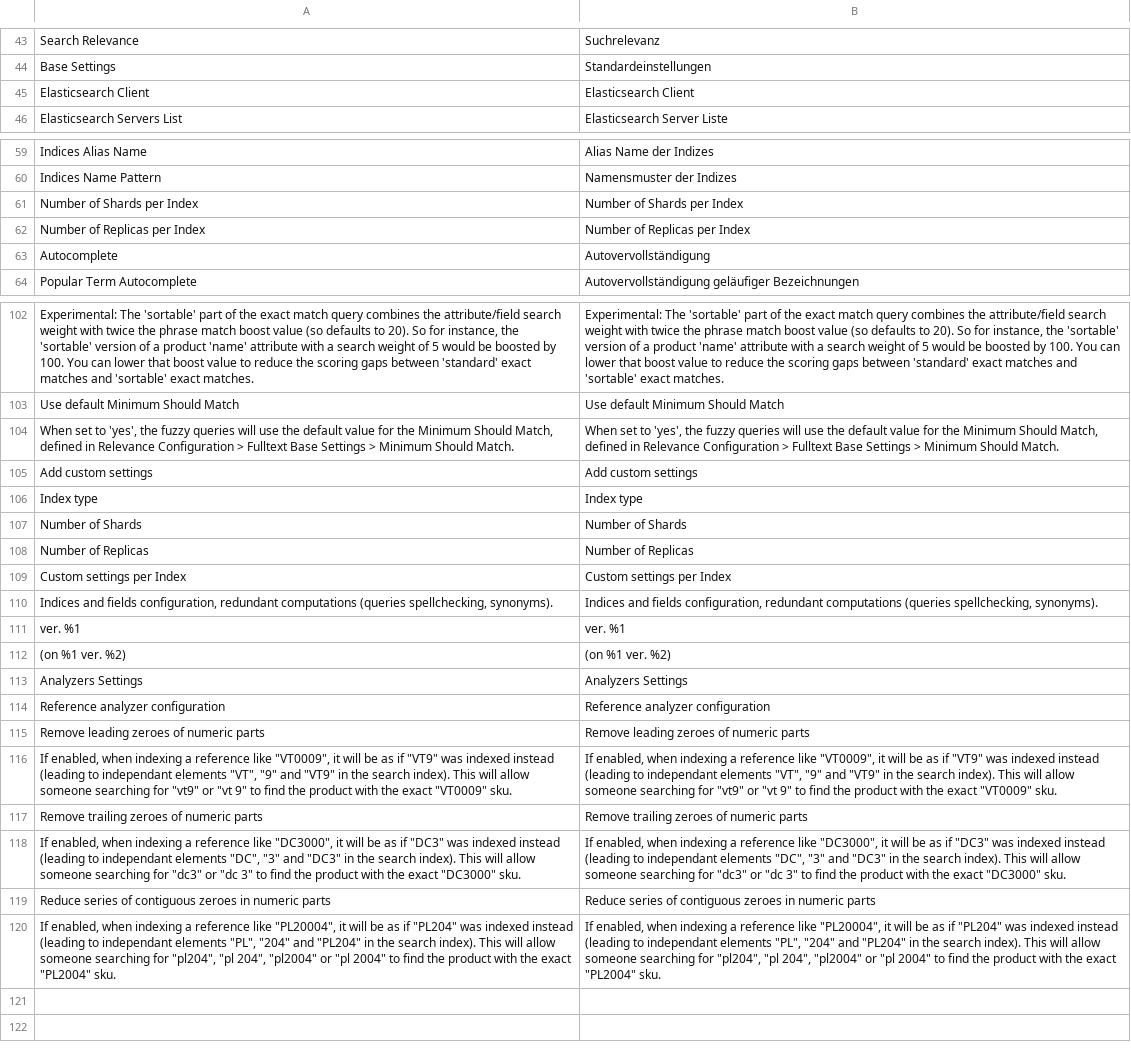
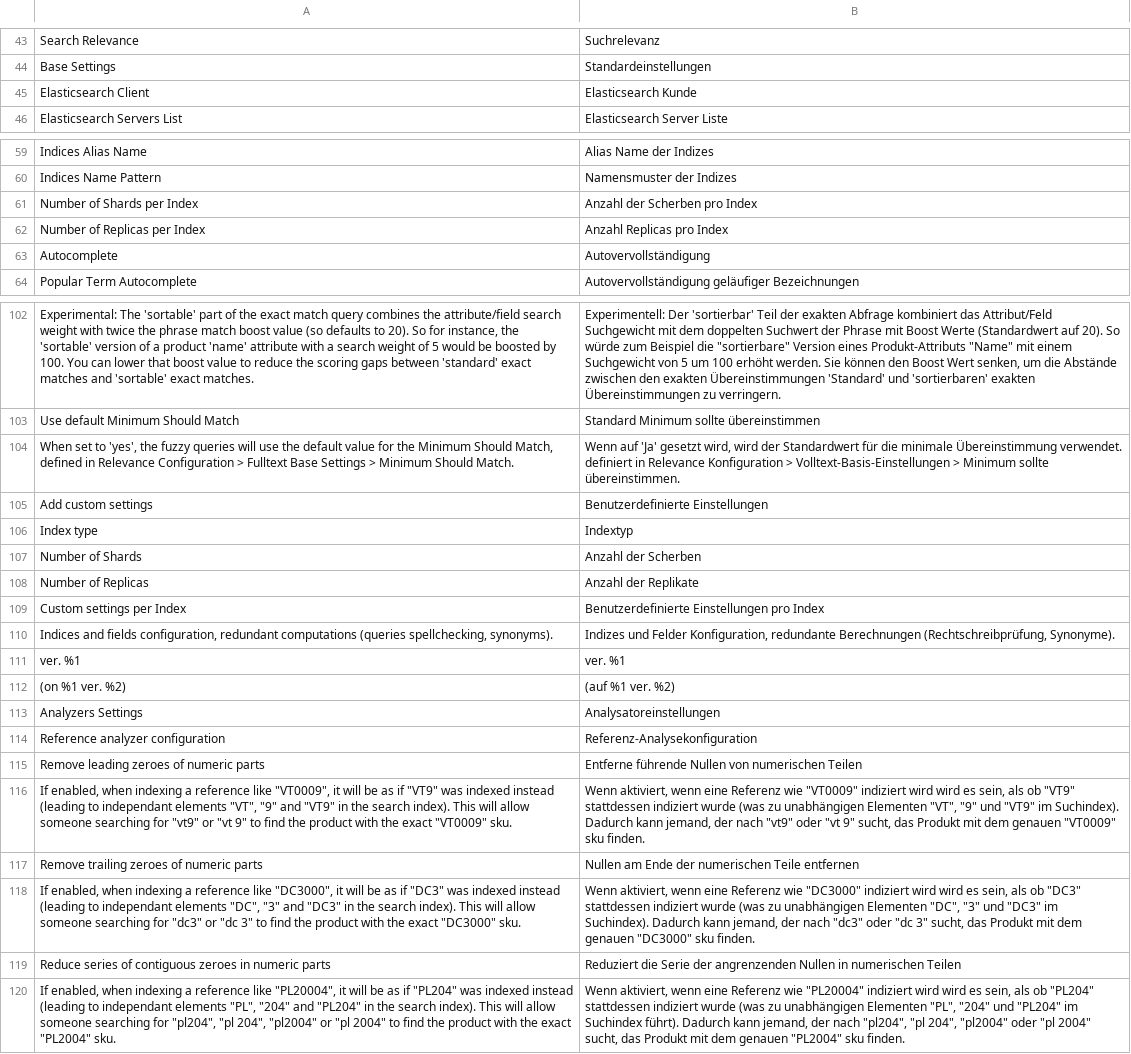
Before and after one commit to Smile-SA/elasticsuite, a CSV file: src/module-elasticsuite-core/i18n/de_DE.csv, drawn as a sheet; only a part is shown, gaps mark what is left out; the diff covers the shown part only; the diff names each change by its address in the sheet, - before the commit and + after, or states it on an @@ line.

```diff
--- a/src/module-elasticsuite-core/i18n/de_DE.csv
+++ b/src/module-elasticsuite-core/i18n/de_DE.csv
-B45: Elasticsearch Client
+B45: Elasticsearch Kunde
-B61: Number of Shards per Index
+B61: Anzahl der Scherben pro Index
-B62: Number of Replicas per Index
+B62: Anzahl Replicas pro Index
-B102: Experimental: The 'sortable' part of the exact match query combines the attribute/field search weight with twice the phrase match boost value (so defaults to 20). So for instance, the 'sortable' version of a product 'name' attribute with a search weight of 5 would be boosted by 100. You can lower that boost value to reduce the scoring gaps between 'standard' exact matches and 'sortable' exact matches.
+B102: Experimentell: Der 'sortierbar' Teil der exakten Abfrage kombiniert das Attribut/Feld Suchgewicht mit dem doppelten Suchwert der Phrase mit Boost Werte (Standardwert auf 20). So würde zum Beispiel die "sortierbare" Version eines Produkt-Attributs "Name" mit einem Suchgewicht von 5 um 100 erhöht werden. Sie können den Boost Wert senken, um die Abstände zwischen den exakten Übereinstimmungen 'Standard' und 'sortierbaren' exakten Übereinstimmungen zu verringern.
-B103: Use default Minimum Should Match
+B103: Standard Minimum sollte übereinstimmen
-B104: When set to 'yes', the fuzzy queries will use the default value for the Minimum Should Match, defined in Relevance Configuration > Fulltext Base Settings > Minimum Should Match.
+B104: Wenn auf 'Ja' gesetzt wird, wird der Standardwert für die minimale Übereinstimmung verwendet. definiert in Relevance Konfiguration > Volltext-Basis-Einstellungen > Minimum sollte übereinstimmen.
-B105: Add custom settings
+B105: Benutzerdefinierte Einstellungen
-B106: Index type
+B106: Indextyp
-B107: Number of Shards
+B107: Anzahl der Scherben
-B108: Number of Replicas
+B108: Anzahl der Replikate
-B109: Custom settings per Index
+B109: Benutzerdefinierte Einstellungen pro Index
-B110: Indices and fields configuration, redundant computations (queries spellchecking, synonyms).
+B110: Indizes und Felder Konfiguration, redundante Berechnungen (Rechtschreibprüfung, Synonyme).
-B112: (on %1 ver. %2)
+B112: (auf %1 ver. %2)
-B113: Analyzers Settings
+B113: Analysatoreinstellungen
-B114: Reference analyzer configuration
+B114: Referenz-Analysekonfiguration
-B115: Remove leading zeroes of numeric parts
+B115: Entferne führende Nullen von numerischen Teilen
-B116: If enabled, when indexing a reference like "VT0009", it will be as if "VT9" was indexed instead (leading to independant elements "VT", "9" and "VT9" in the search index). This will allow someone searching for "vt9" or "vt 9" to find the product with the exact "VT0009" sku.
+B116: Wenn aktiviert, wenn eine Referenz wie "VT0009" indiziert wird wird es sein, als ob "VT9" stattdessen indiziert wurde (was zu unabhängigen Elementen "VT", "9" und "VT9" im Suchindex). Dadurch kann jemand, der nach "vt9" oder "vt 9" sucht, das Produkt mit dem genauen "VT0009" sku finden.
-B117: Remove trailing zeroes of numeric parts
+B117: Nullen am Ende der numerischen Teile entfernen
-B118: If enabled, when indexing a reference like "DC3000", it will be as if "DC3" was indexed instead (leading to independant elements "DC", "3" and "DC3" in the search index). This will allow someone searching for "dc3" or "dc 3" to find the product with the exact "DC3000" sku.
+B118: Wenn aktiviert, wenn eine Referenz wie "DC3000" indiziert wird wird es sein, als ob "DC3" stattdessen indiziert wurde (was zu unabhängigen Elementen "DC", "3" und "DC3" im Suchindex). Dadurch kann jemand, der nach "dc3" oder "dc 3" sucht, das Produkt mit dem genauen "DC3000" sku finden.
-B119: Reduce series of contiguous zeroes in numeric parts
+B119: Reduziert die Serie der angrenzenden Nullen in numerischen Teilen
-B120: If enabled, when indexing a reference like "PL20004", it will be as if "PL204" was indexed instead (leading to independant elements "PL", "204" and "PL204" in the search index). This will allow someone searching for "pl204", "pl 204", "pl2004" or "pl 2004" to find the product with the exact "PL2004" sku.
+B120: Wenn aktiviert, wenn eine Referenz wie "PL20004" indiziert wird wird es sein, als ob "PL204" stattdessen indiziert wurde (was zu unabhängigen Elementen "PL", "204" und "PL204" im Suchindex führt). Dadurch kann jemand, der nach "pl204", "pl 204", "pl2004" oder "pl 2004" sucht, das Produkt mit dem genauen "PL2004" sku finden.
```
Also changed, not shown: 28 edited cells elsewhere in this file.
